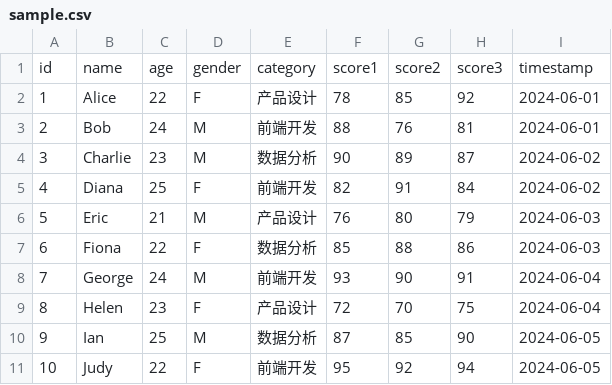
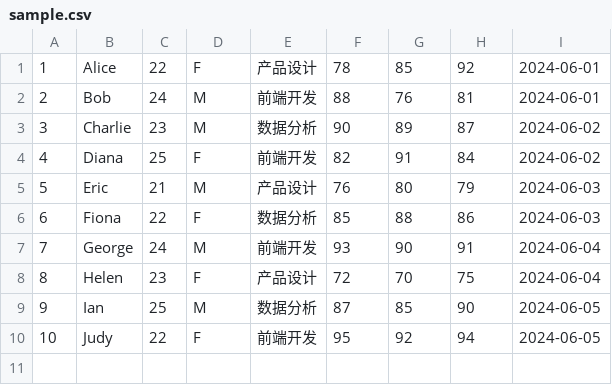
Before and after one commit to miliu2cc/webkechengsheji, a CSV file: data/sample.csv, drawn as a sheet.

```diff
--- a/data/sample.csv
+++ b/data/sample.csv
@@ -1,2 +1 @@
-id,name,age,gender,category,score1,score2,score3,timestamp
 1,Alice,22,F,产品设计,78,85,92,2024-06-01
```
Also changed, not shown: 26 other files.
